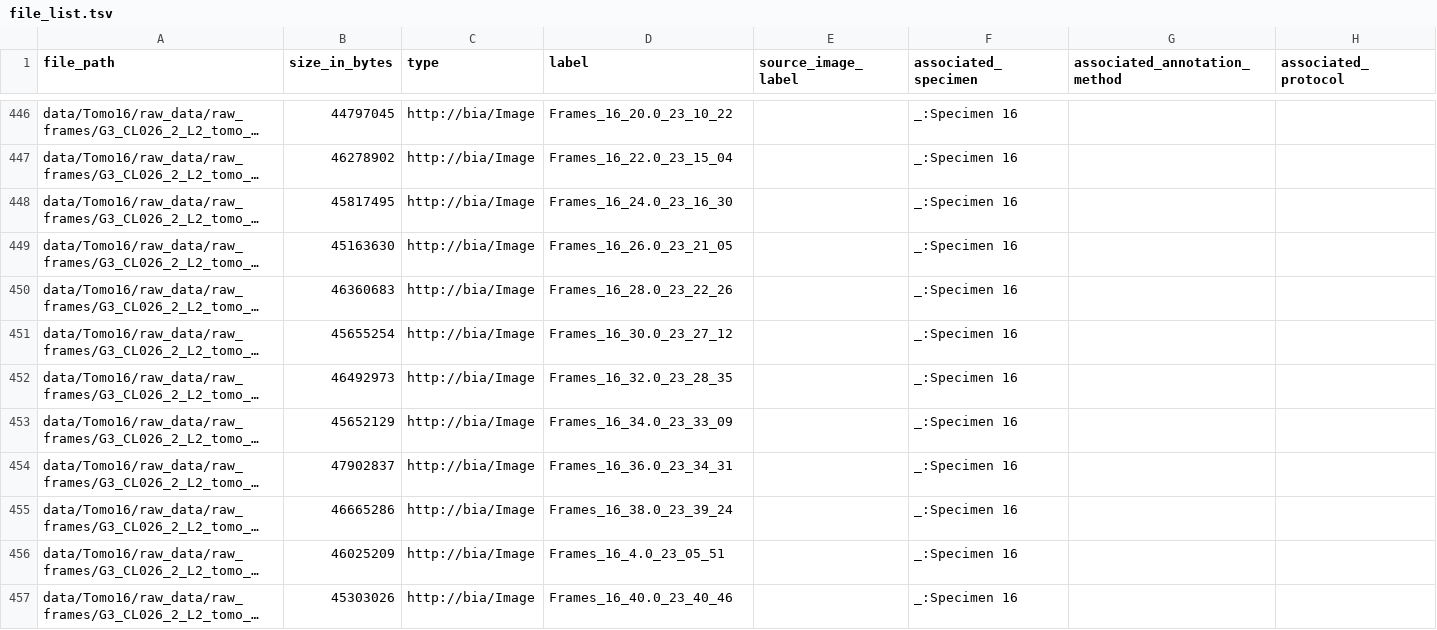
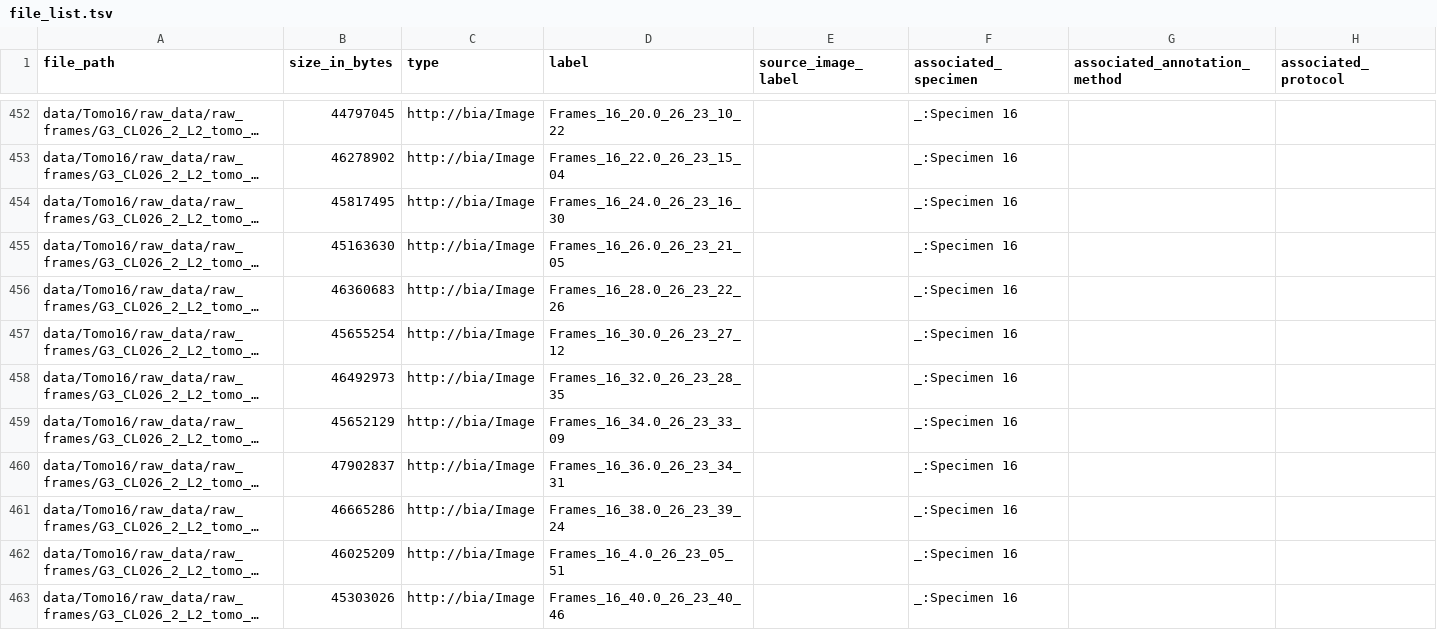
Before and after one commit to BioImage-Archive/bia-ro-crate-examples, a TSV file: empiar/cryo-et/EMPIAR-11078/Unaligned tilt series raw frames data/Tomo1/raw_data/raw_frames/file_list.tsv, drawn as a sheet; only a part is shown, gaps mark what is left out; long unchanged cells end in …; addresses are those after the commit; the diff covers the shown part only; the diff names each change by its address in the sheet, - before the commit and + after, or states it on an @@ line.

```diff
--- a/empiar/cryo-et/EMPIAR-11078/Unaligned tilt series raw frames data/Tomo1/raw_data/raw_frames/file_list.tsv
+++ b/empiar/cryo-et/EMPIAR-11078/Unaligned tilt series raw frames data/Tomo1/raw_data/raw_frames/file_list.tsv
-D452 (label): Frames_16_20.0_23_10_22
+D452 (label): Frames_16_20.0_26_23_10_22
-D453 (label): Frames_16_22.0_23_15_04
+D453 (label): Frames_16_22.0_26_23_15_04
-D454 (label): Frames_16_24.0_23_16_30
+D454 (label): Frames_16_24.0_26_23_16_30
-D455 (label): Frames_16_26.0_23_21_05
+D455 (label): Frames_16_26.0_26_23_21_05
-D456 (label): Frames_16_28.0_23_22_26
+D456 (label): Frames_16_28.0_26_23_22_26
-D457 (label): Frames_16_30.0_23_27_12
+D457 (label): Frames_16_30.0_26_23_27_12
-D458 (label): Frames_16_32.0_23_28_35
+D458 (label): Frames_16_32.0_26_23_28_35
-D459 (label): Frames_16_34.0_23_33_09
+D459 (label): Frames_16_34.0_26_23_33_09
-D460 (label): Frames_16_36.0_23_34_31
+D460 (label): Frames_16_36.0_26_23_34_31
-D461 (label): Frames_16_38.0_23_39_24
+D461 (label): Frames_16_38.0_26_23_39_24
-D462 (label): Frames_16_4.0_23_05_51
+D462 (label): Frames_16_4.0_26_23_05_51
-D463 (label): Frames_16_40.0_23_40_46
+D463 (label): Frames_16_40.0_26_23_40_46
```
Also changed, not shown: 12 added rows and 27 edited cells elsewhere in this file, empiar/cryo-et/EMPIAR-11078/Aligned tilt series stacks data/Tomo1/file_list.tsv, empiar/cryo-et/EMPIAR-11561/Reconstructed tomograms for dataset 1 (211206) data/211206/tomograms/file_list.tsv, 6 other files.
